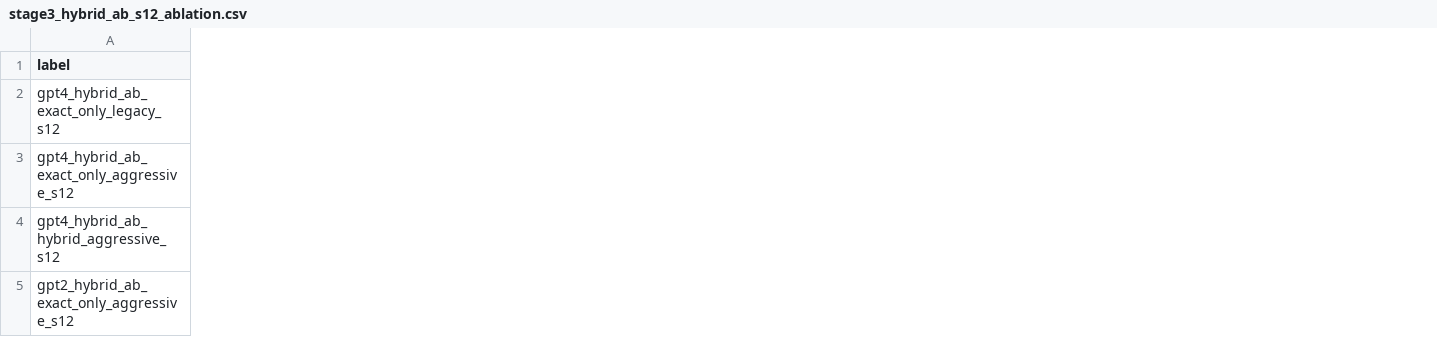
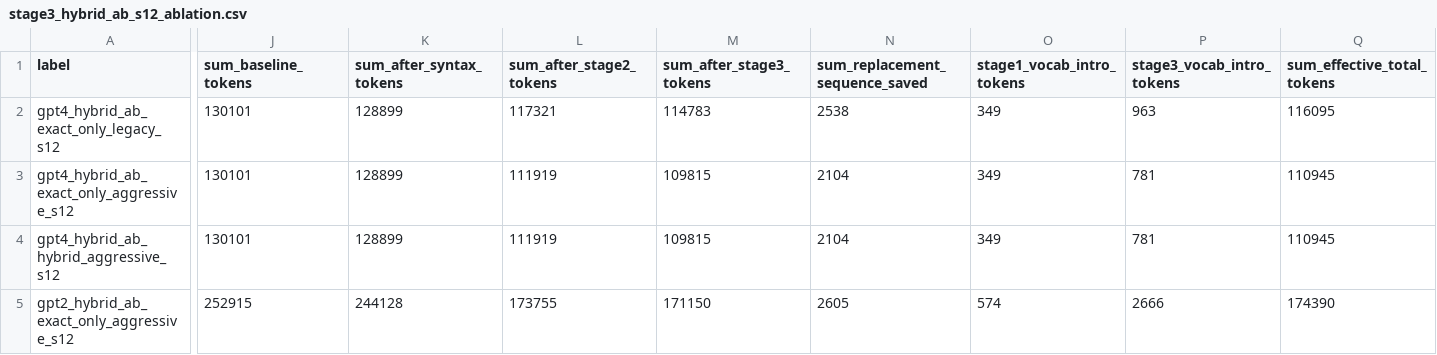
Before and after one commit to BluesOctopus/performance, a CSV file: entropy_tokenizer_v2/results/stage3_hybrid_ab_s12_ablation.csv, drawn as a sheet; only a part is shown, gaps mark what is left out; the diff covers the shown part only; the diff names each change by its address in the sheet, - before the commit and + after, or states it on an @@ line.

```diff
--- a/entropy_tokenizer_v2/results/stage3_hybrid_ab_s12_ablation.csv
+++ b/entropy_tokenizer_v2/results/stage3_hybrid_ab_s12_ablation.csv
+column J (sum_baseline_tokens), rows 2-5: 130101 | 130101 | 130101 | 252915
+column K (sum_after_syntax_tokens), rows 2-5: 128899 | 128899 | 128899 | 244128
+column L (sum_after_stage2_tokens), rows 2-5: 117321 | 111919 | 111919 | 173755
+column M (sum_after_stage3_tokens), rows 2-5: 114783 | 109815 | 109815 | 171150
+column N (sum_replacement_sequence_saved), rows 2-5: 2538 | 2104 | 2104 | 2605
+column O (stage1_vocab_intro_tokens), rows 2-5: 349 | 349 | 349 | 574
+column P (stage3_vocab_intro_tokens), rows 2-5: 963 | 781 | 781 | 2666
+column Q (sum_effective_total_tokens), rows 2-5: 116095 | 110945 | 110945 | 174390
```
Also changed, not shown: 9 added columns elsewhere in this file, 3 other files.
